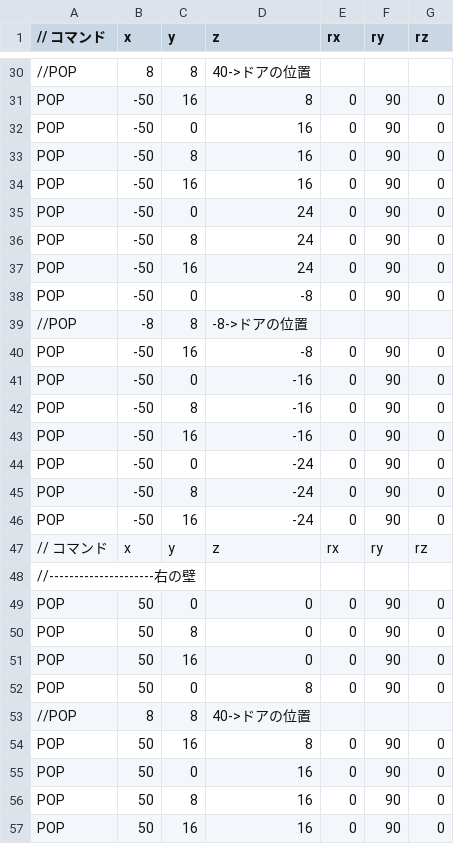
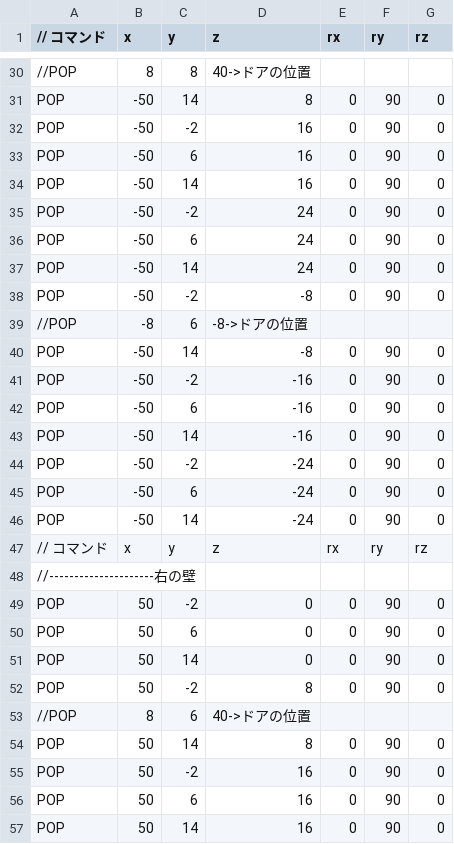
Before and after one commit to tutiya-kousetsu/DirectXGame_, a CSV file: Resources/wallPop.csv, drawn as a sheet; only a part is shown, gaps mark what is left out; the diff covers the shown part only; the diff names each change by its address in the sheet, - before the commit and + after, or states it on an @@ line.

```diff
--- a/Resources/wallPop.csv
+++ b/Resources/wallPop.csv
-C31 (y): 16
+C31 (y): 14
-C32 (y): 0
+C32 (y): -2
-C33 (y): 8
+C33 (y): 6
-C34 (y): 16
+C34 (y): 14
-C35 (y): 0
+C35 (y): -2
-C36 (y): 8
+C36 (y): 6
-C37 (y): 16
+C37 (y): 14
-C38 (y): 0
+C38 (y): -2
-C39 (y): 8
+C39 (y): 6
-C40 (y): 16
+C40 (y): 14
-C41 (y): 0
+C41 (y): -2
-C42 (y): 8
+C42 (y): 6
-C43 (y): 16
+C43 (y): 14
-C44 (y): 0
+C44 (y): -2
-C45 (y): 8
+C45 (y): 6
-C46 (y): 16
+C46 (y): 14
-C49 (y): 0
+C49 (y): -2
-C50 (y): 8
+C50 (y): 6
-C51 (y): 16
+C51 (y): 14
-C52 (y): 0
+C52 (y): -2
-C53 (y): 8
+C53 (y): 6
-C54 (y): 16
+C54 (y): 14
-C55 (y): 0
+C55 (y): -2
-C56 (y): 8
+C56 (y): 6
-C57 (y): 16
+C57 (y): 14
```
Also changed, not shown: 55 edited cells elsewhere in this file, Resources/enemyPop.csv, 7 other files.
